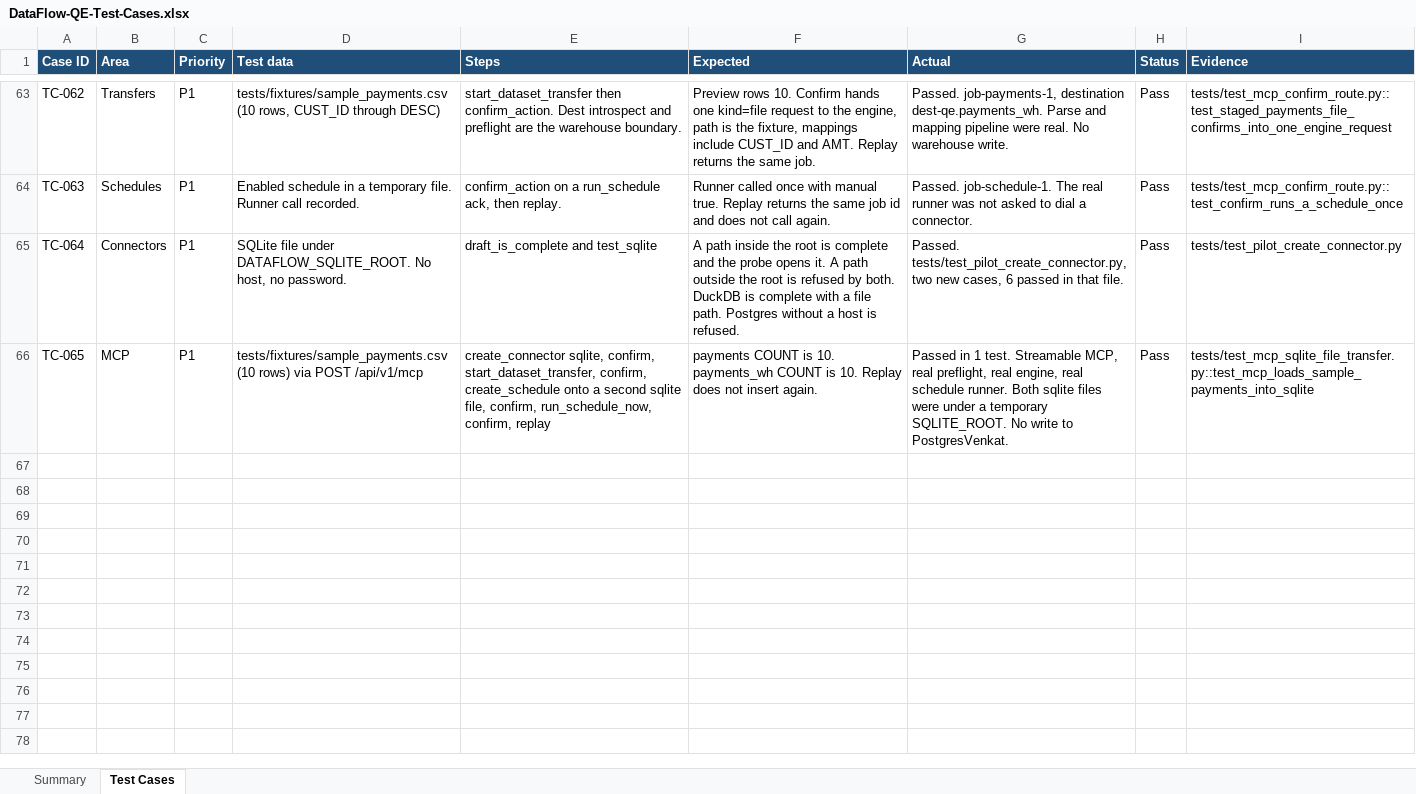
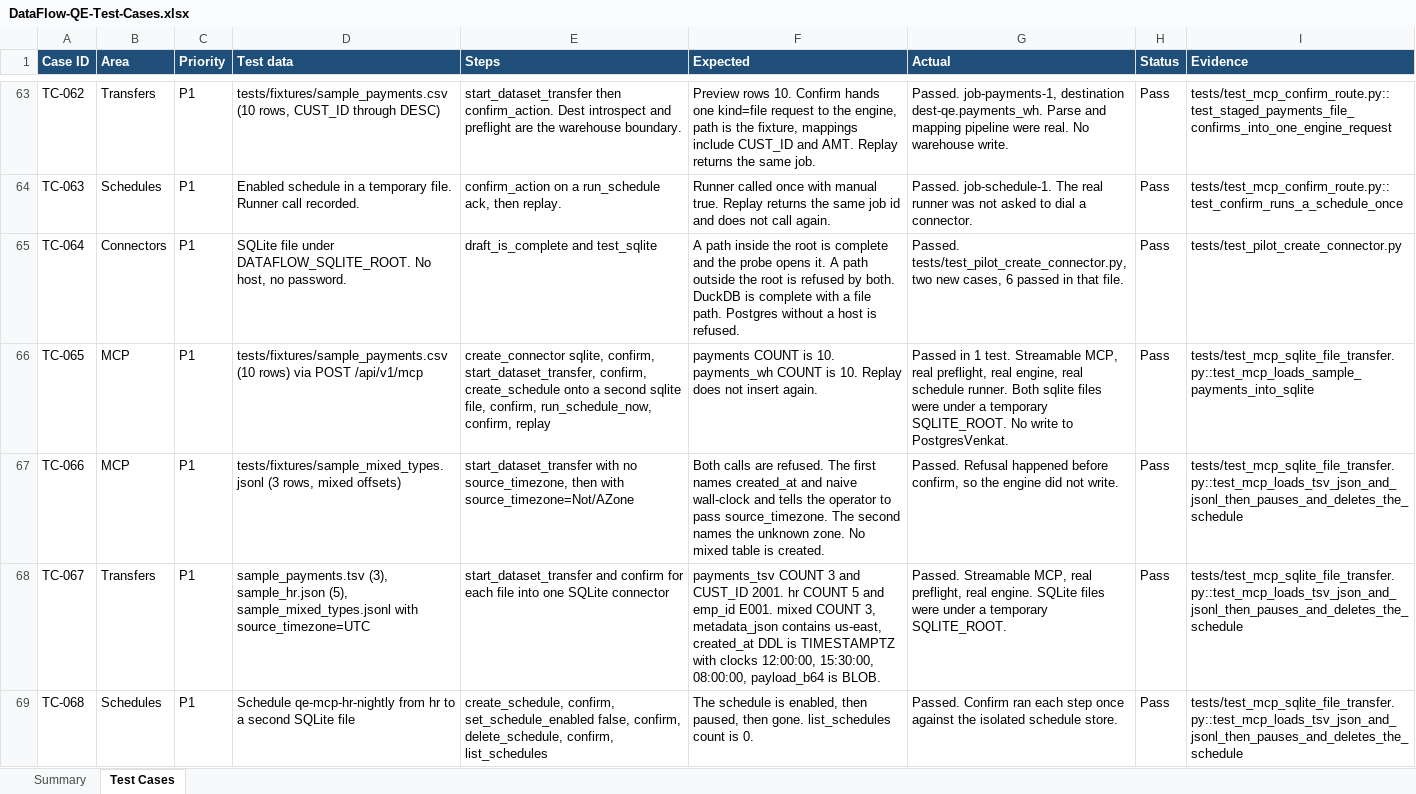
Before and after one commit to Venky-Chowdary/DataFlow, an Excel workbook: docs/qe/DataFlow-QE-Test-Cases.xlsx, sheet Test Cases, drawn as a sheet; only a part is shown, gaps mark what is left out; values as stored, in another font and other column widths than the file's, no borders; the diff names each change by its address in the sheet, - before the commit and + after, or states it on an @@ line.

```diff
--- a/docs/qe/DataFlow-QE-Test-Cases.xlsx (sheet Test Cases)
+++ b/docs/qe/DataFlow-QE-Test-Cases.xlsx (sheet Test Cases)
+row 67: TC-066 | MCP | P1 | tests/fixtures/sample_mixed_types.jsonl (3 rows, mixed offsets) | start_dataset_transfer with no source_timezone, then with source_timezone=Not/AZone | Both calls are refused. The first names created_at and naive wall-clock and tells the operator to pass source_timezone. The second names the unknown zone. No mixed table is created. | Passed. Refusal happened before confirm, so the engine did not write. | Pass | tests/test_mcp_sqlite_file_transfer.py::test_mcp_loads_tsv_json_and_jsonl_then_pauses_and_deletes_the_schedule
+row 68: TC-067 | Transfers | P1 | sample_payments.tsv (3), sample_hr.json (5), sample_mixed_types.jsonl with source_timezone=UTC | start_dataset_transfer and confirm for each file into one SQLite connector | payments_tsv COUNT 3 and CUST_ID 2001. hr COUNT 5 and emp_id E001. mixed COUNT 3, metadata_json contains us-east, created_at DDL is TIMESTAMPTZ with clocks 12:00:00, 15:30:00, 08:00:00, payload_b64 is BLOB. | Passed. Streamable MCP, real preflight, real engine. SQLite files were under a temporary SQLITE_ROOT. | Pass | tests/test_mcp_sqlite_file_transfer.py::test_mcp_loads_tsv_json_and_jsonl_then_pauses_and_deletes_the_schedule
+row 69: TC-068 | Schedules | P1 | Schedule qe-mcp-hr-nightly from hr to a second SQLite file | create_schedule, confirm, set_schedule_enabled false, confirm, delete_schedule, confirm, list_schedules | The schedule is enabled, then paused, then gone. list_schedules count is 0. | Passed. Confirm ran each step once against the isolated schedule store. | Pass | tests/test_mcp_sqlite_file_transfer.py::test_mcp_loads_tsv_json_and_jsonl_then_pauses_and_deletes_the_schedule
```
Also changed, not shown: sheet Summary, 5 other files.
